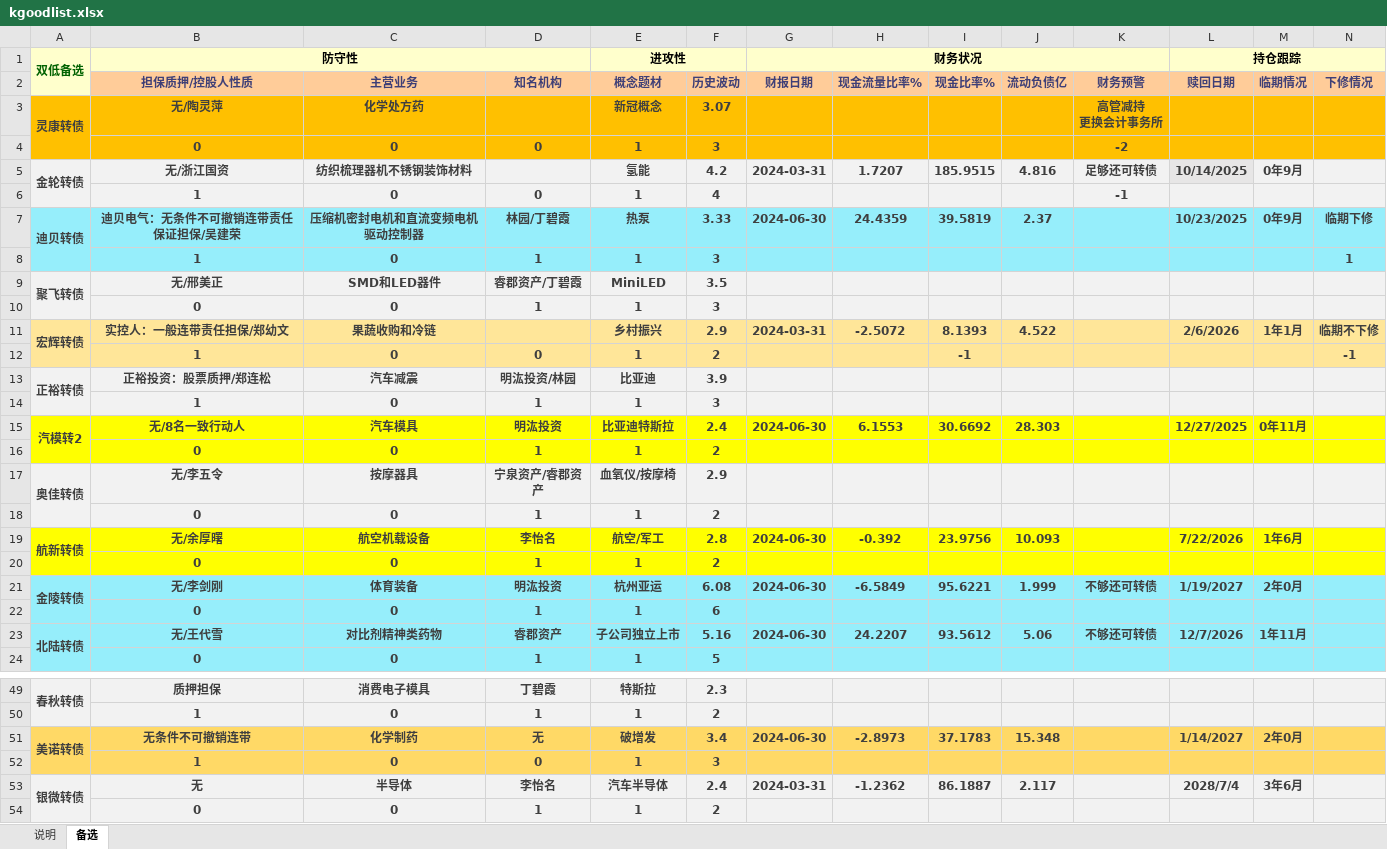
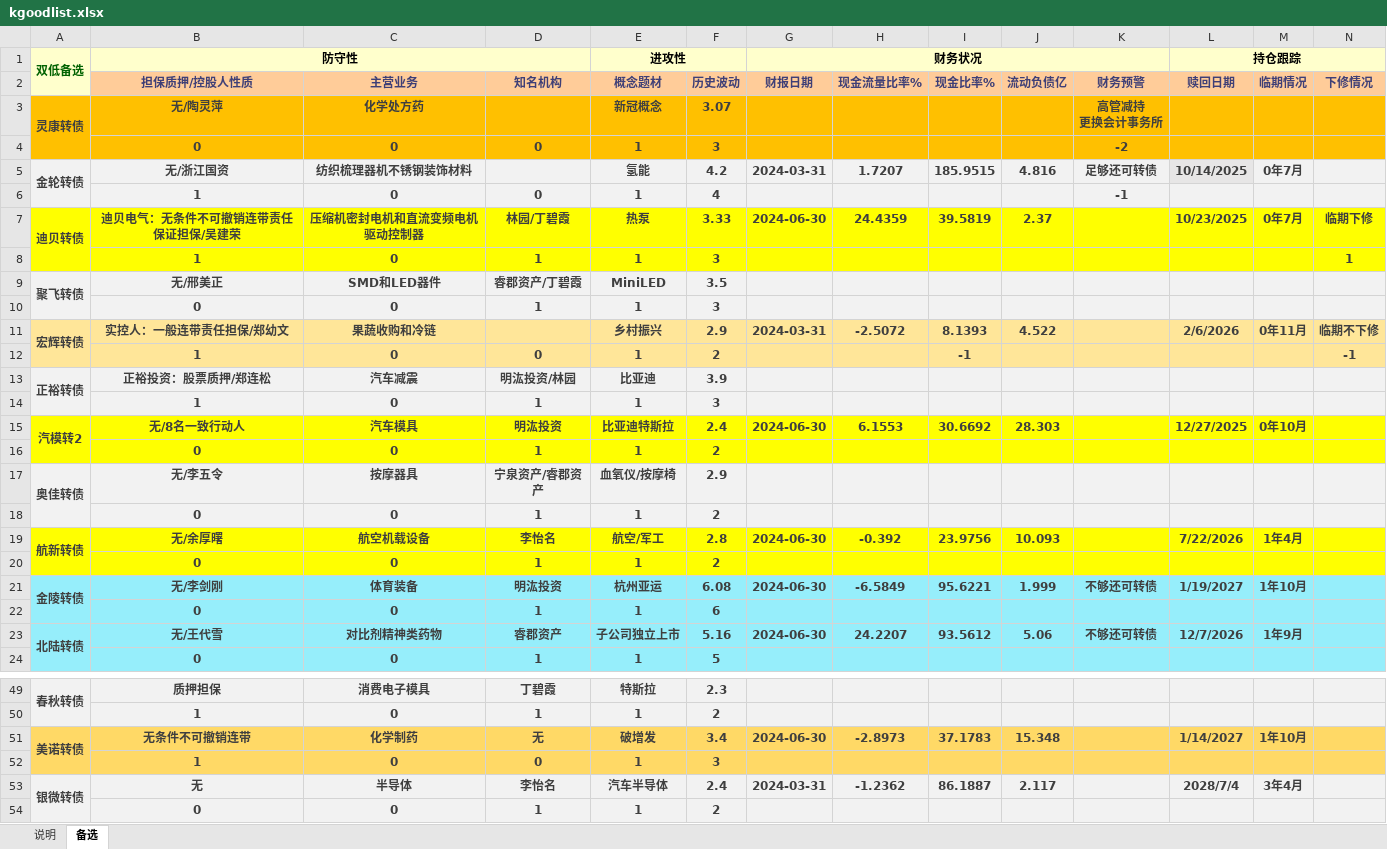
Before and after one commit to xiushu2012/Harpoon, an Excel workbook: kgoodlist.xlsx, sheet 备选, drawn as a sheet; only a part is shown, gaps mark what is left out; values as stored, in another font and other column widths than the file's, no borders; the diff covers the shown part only; the diff names each change by its address in the sheet, - before the commit and + after, or states it on an @@ line.

```diff
--- a/kgoodlist.xlsx (sheet 备选)
+++ b/kgoodlist.xlsx (sheet 备选)
-M5 (临期情况): 0年9月
+M5 (临期情况): 0年7月
-A7:N8 fill: #96EEFB
+A7:N8 fill: #FFFF00
-M7 (临期情况): 0年9月
+M7 (临期情况): 0年7月
-M11 (临期情况): 1年1月
+M11 (临期情况): 0年11月
-M15 (临期情况): 0年11月
+M15 (临期情况): 0年10月
-M19 (临期情况): 1年6月
+M19 (临期情况): 1年4月
-M21 (临期情况): 2年0月
+M21 (临期情况): 1年10月
-M23 (临期情况): 1年11月
+M23 (临期情况): 1年9月
-M51 (临期情况): 2年0月
+M51 (临期情况): 1年10月
-M53 (临期情况): 3年6月
+M53 (临期情况): 3年4月
```
Also changed, not shown: 16 edited cells and cell formats elsewhere in this sheet, 2 other files.
